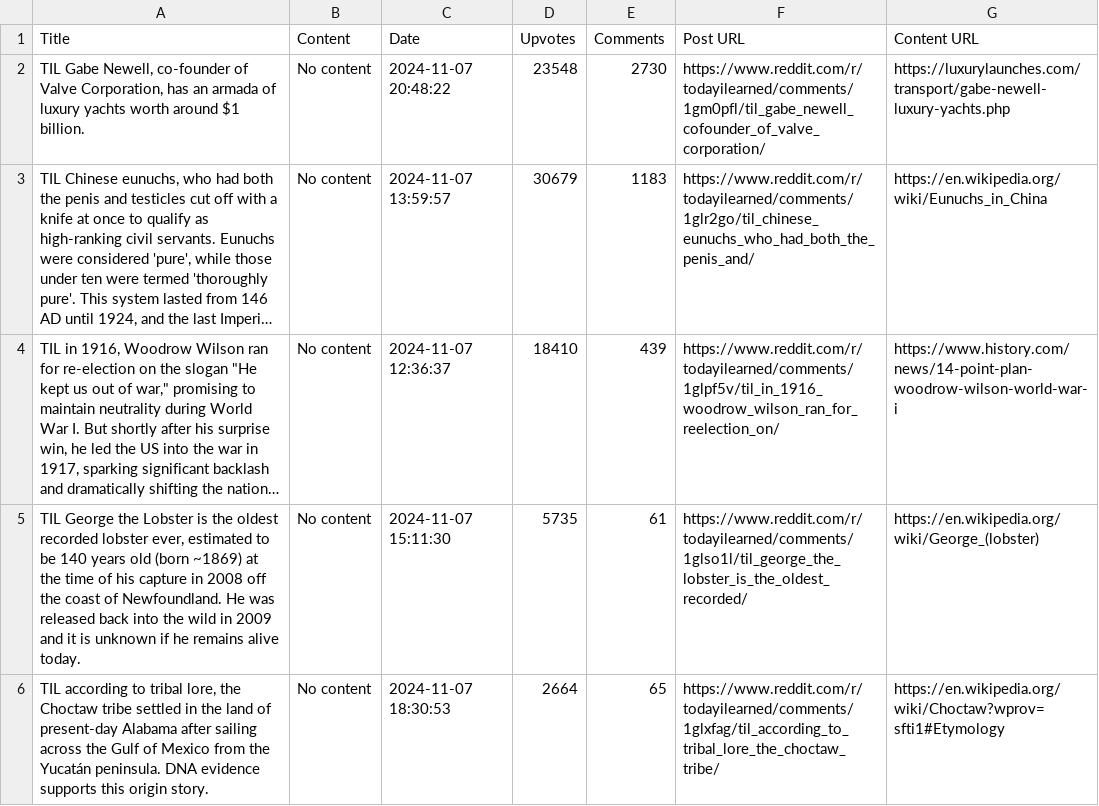
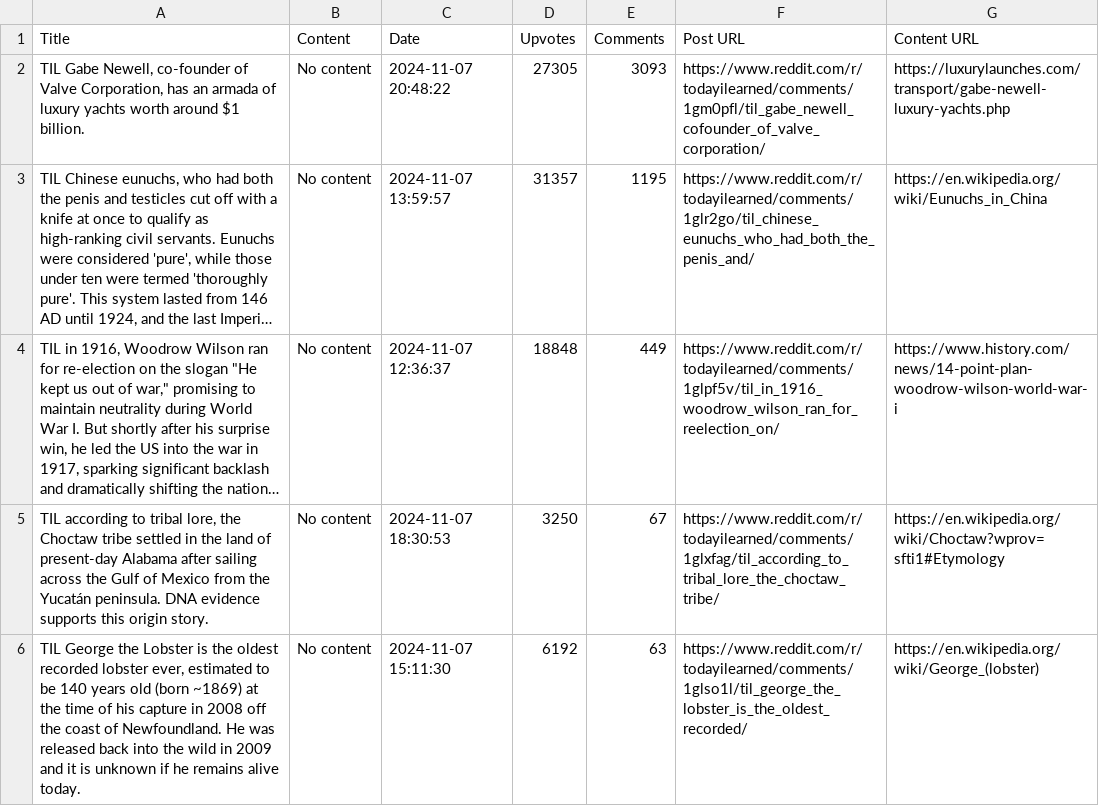
Before and after one commit to CAPSTONE-DBFIS/langchain-trend-agent, a CSV file: data/raw/reddit_data.csv, drawn as a sheet; long unchanged cells end in …; removed rows and columns are numbered as before the commit, all else as after; the diff names each change by its address in the sheet, - before the commit and + after, or states it on an @@ line.

```diff
--- a/data/raw/reddit_data.csv
+++ b/data/raw/reddit_data.csv
-D2 (Upvotes): 23548
+D2 (Upvotes): 27305
-E2 (Comments): 2730
+E2 (Comments): 3093
-D3 (Upvotes): 30679
+D3 (Upvotes): 31357
-E3 (Comments): 1183
+E3 (Comments): 1195
-D4 (Upvotes): 18410
+D4 (Upvotes): 18848
-E4 (Comments): 439
+E4 (Comments): 449
-row 5: TIL George the Lobster is the oldest recorded lobster ever, estimated to be 140 years old (born ~1869) at the time of his capture in 2008 off the coast of Newfoundland. He was released back into the wild in 2009 and it is unknown if he remains alive today. | No content | 2024-11-07 15:11:30 | 5735 | 61 | https://www.reddit.com/r/todayilearned/comments/1glso1l/til_george_the_lobster_is_the_oldest_recorded/ | https://en.wikipedia.org/wiki/George_(lobster)
-D5 (Upvotes): 2664
+D5 (Upvotes): 3250
-E5 (Comments): 65
+E5 (Comments): 67
+row 6: TIL George the Lobster is the oldest recorded lobster ever, estimated to be 140 years old (born ~1869) at the time of his capture in 2008 off the coast of Newfoundland. He was released back into the wild in 2009 and it is unknown if he remains alive today. | No content | 2024-11-07 15:11:30 | 6192 | 63 | https://www.reddit.com/r/todayilearned/comments/1glso1l/til_george_the_lobster_is_the_oldest_recorded/ | https://en.wikipedia.org/wiki/George_(lobster)
```
Also changed, not shown: 10 other files.
